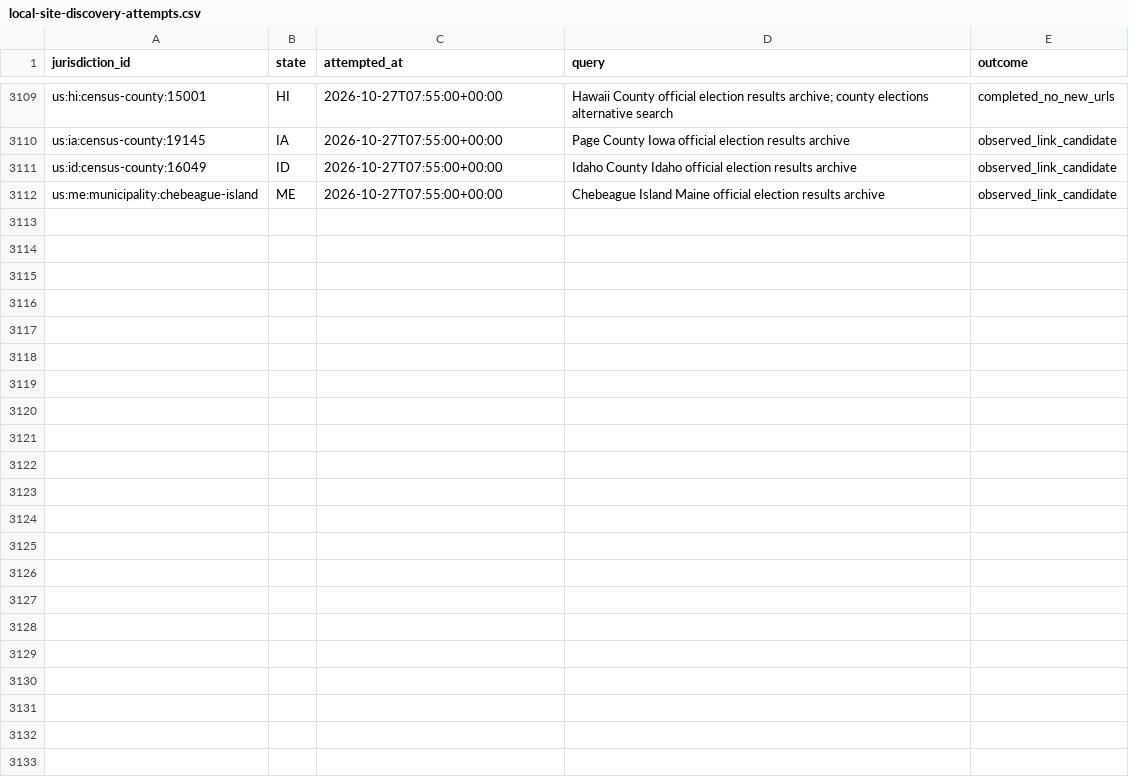
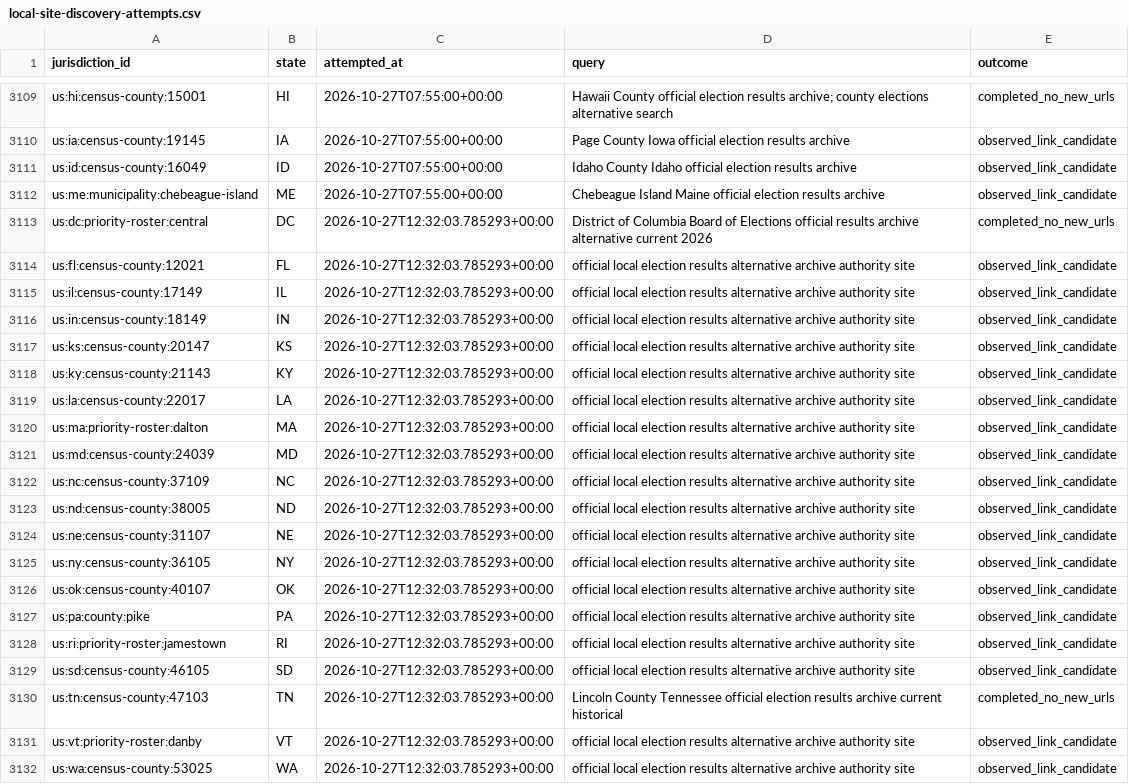
Before and after one commit to pasek-projects-um/ElectionDataGrabber, a CSV file: audit/local-site-discovery-attempts.csv, drawn as a sheet; only a part is shown, gaps mark what is left out.

Commit message:
Add evidence-first local site discovery round

```diff
--- a/audit/local-site-discovery-attempts.csv
+++ b/audit/local-site-discovery-attempts.csv
@@ -3112 +3112,21 @@ us:id:census-county:16049,ID,2026-10-27T07:55:00+00:00,Idaho County Idaho offici
 us:me:municipality:chebeague-island,ME,2026-10-27T07:55:00+00:00,Chebeague Island Maine official election results archive,observed_link_candidate
+us:dc:priority-roster:central,DC,2026-10-27T12:32:03.785293+00:00,District of Columbia Board of Elections official results archive alternative current 2026,completed_no_new_urls
+us:fl:census-county:12021,FL,2026-10-27T12:32:03.785293+00:00,official local election results alternative archive authority site,observed_link_candidate
+us:il:census-county:17149,IL,2026-10-27T12:32:03.785293+00:00,official local election results alternative archive authority site,observed_link_candidate
+us:in:census-county:18149,IN,2026-10-27T12:32:03.785293+00:00,official local election results alternative archive authority site,observed_link_candidate
+us:ks:census-county:20147,KS,2026-10-27T12:32:03.785293+00:00,official local election results alternative archive authority site,observed_link_candidate
+us:ky:census-county:21143,KY,2026-10-27T12:32:03.785293+00:00,official local election results alternative archive authority site,observed_link_candidate
+us:la:census-county:22017,LA,2026-10-27T12:32:03.785293+00:00,official local election results alternative archive authority site,observed_link_candidate
+us:ma:priority-roster:dalton,MA,2026-10-27T12:32:03.785293+00:00,official local election results alternative archive authority site,observed_link_candidate
+us:md:census-county:24039,MD,2026-10-27T12:32:03.785293+00:00,official local election results alternative archive authority site,observed_link_candidate
+us:nc:census-county:37109,NC,2026-10-27T12:32:03.785293+00:00,official local election results alternative archive authority site,observed_link_candidate
+us:nd:census-county:38005,ND,2026-10-27T12:32:03.785293+00:00,official local election results alternative archive authority site,observed_link_candidate
+us:ne:census-county:31107,NE,2026-10-27T12:32:03.785293+00:00,official local election results alternative archive authority site,observed_link_candidate
+us:ny:census-county:36105,NY,2026-10-27T12:32:03.785293+00:00,official local election results alternative archive authority site,observed_link_candidate
+us:ok:census-county:40107,OK,2026-10-27T12:32:03.785293+00:00,official local election results alternative archive authority site,observed_link_candidate
+us:pa:county:pike,PA,2026-10-27T12:32:03.785293+00:00,official local election results alternative archive authority site,observed_link_candidate
+us:ri:priority-roster:jamestown,RI,2026-10-27T12:32:03.785293+00:00,official local election results alternative archive authority site,observed_link_candidate
+us:sd:census-county:46105,SD,2026-10-27T12:32:03.785293+00:00,official local election results alternative archive authority site,observed_link_candidate
+us:tn:census-county:47103,TN,2026-10-27T12:32:03.785293+00:00,Lincoln County Tennessee official election results archive current historical,completed_no_new_urls
+us:vt:priority-roster:danby,VT,2026-10-27T12:32:03.785293+00:00,official local election results alternative archive authority site,observed_link_candidate
+us:wa:census-county:53025,WA,2026-10-27T12:32:03.785293+00:00,official local election results alternative archive authority site,observed_link_candidate
```
Also changed, not shown: 1 other file.
